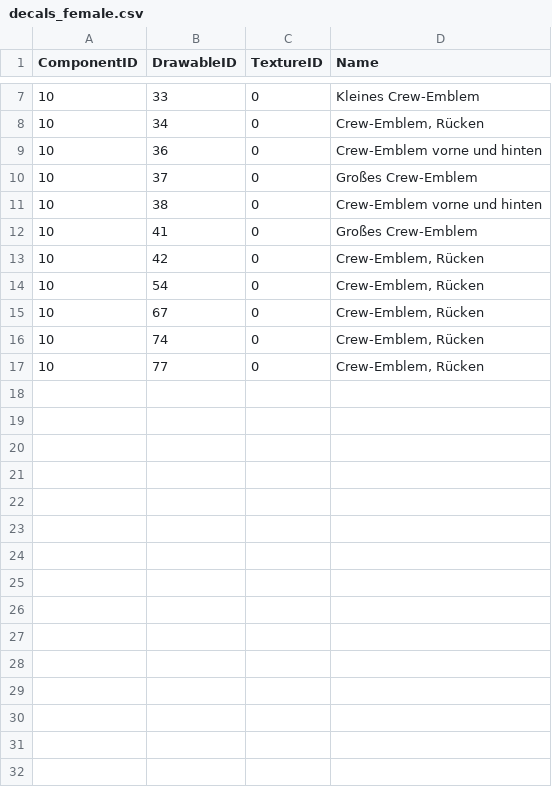
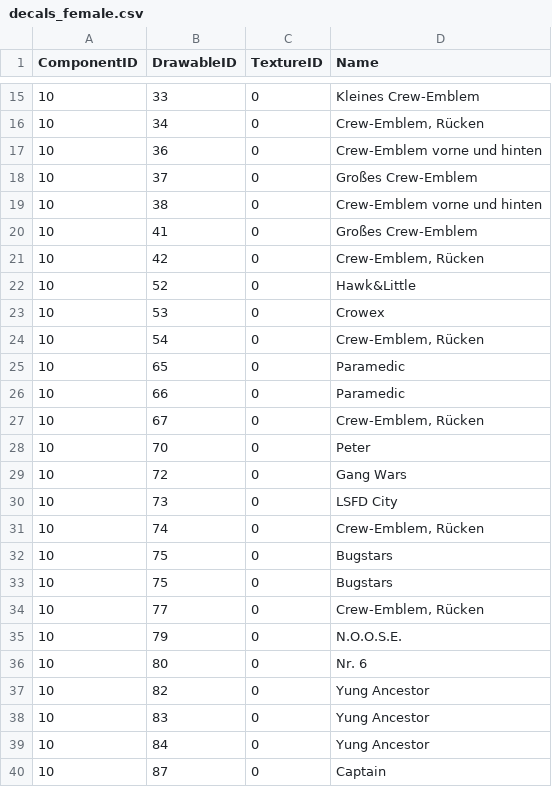
Before and after one commit to Hutmacherr/gta-clothes-dump, a CSV file: clothes/decals_female.csv, drawn as a sheet; only a part is shown, gaps mark what is left out; the diff covers the shown part only.

Commit message:
decals female added

```diff
--- a/clothes/decals_female.csv
+++ b/clothes/decals_female.csv
@@ -13,5 +21,20 @@ ComponentID,DrawableID,TextureID,Name
 10,42,0,"Crew-Emblem, Rücken"
+10,52,0,"Hawk&Little"
+10,53,0,"Crowex"
 10,54,0,"Crew-Emblem, Rücken"
+10,65,0,"Paramedic"
+10,66,0,"Paramedic"
 10,67,0,"Crew-Emblem, Rücken"
+10,70,0,"Peter"
+10,72,0,"Gang Wars"
+10,73,0,"LSFD City"
 10,74,0,"Crew-Emblem, Rücken"
+10,75,0,"Bugstars"
+10,75,0,"Bugstars"
 10,77,0,"Crew-Emblem, Rücken"
+10,79,0,"N.O.O.S.E."
+10,80,0,"Nr. 6"
+10,82,0,"Yung Ancestor"
+10,83,0,"Yung Ancestor"
+10,84,0,"Yung Ancestor"
+10,87,0,"Captain"
```
Also changed, not shown: 8 added rows elsewhere in this file.
